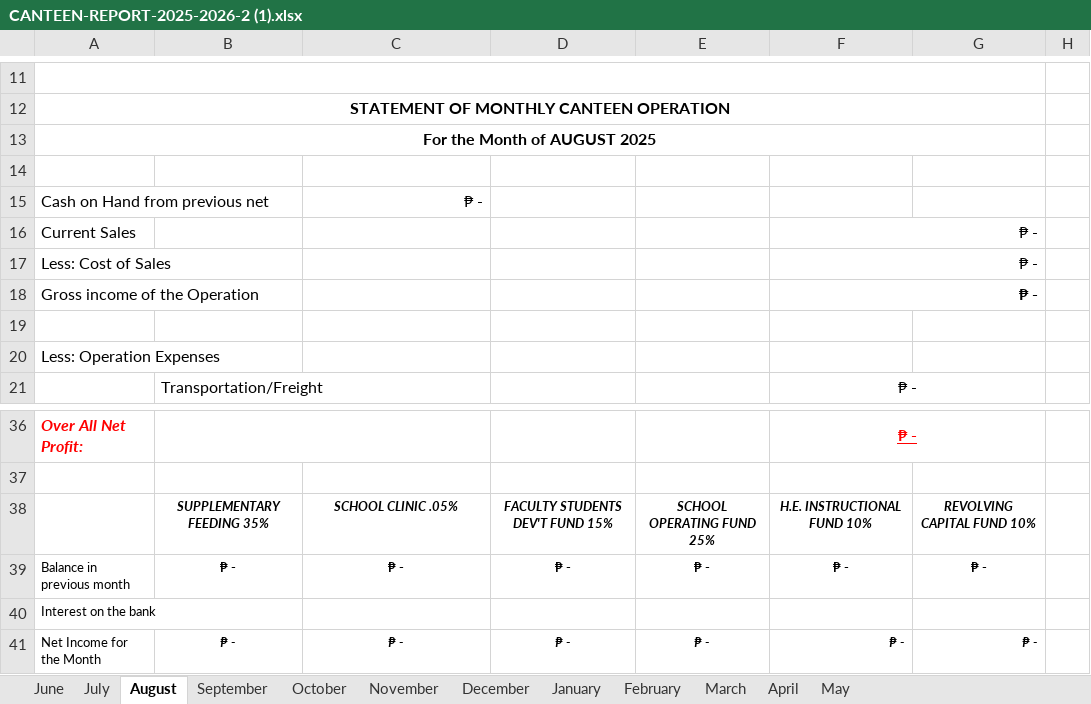
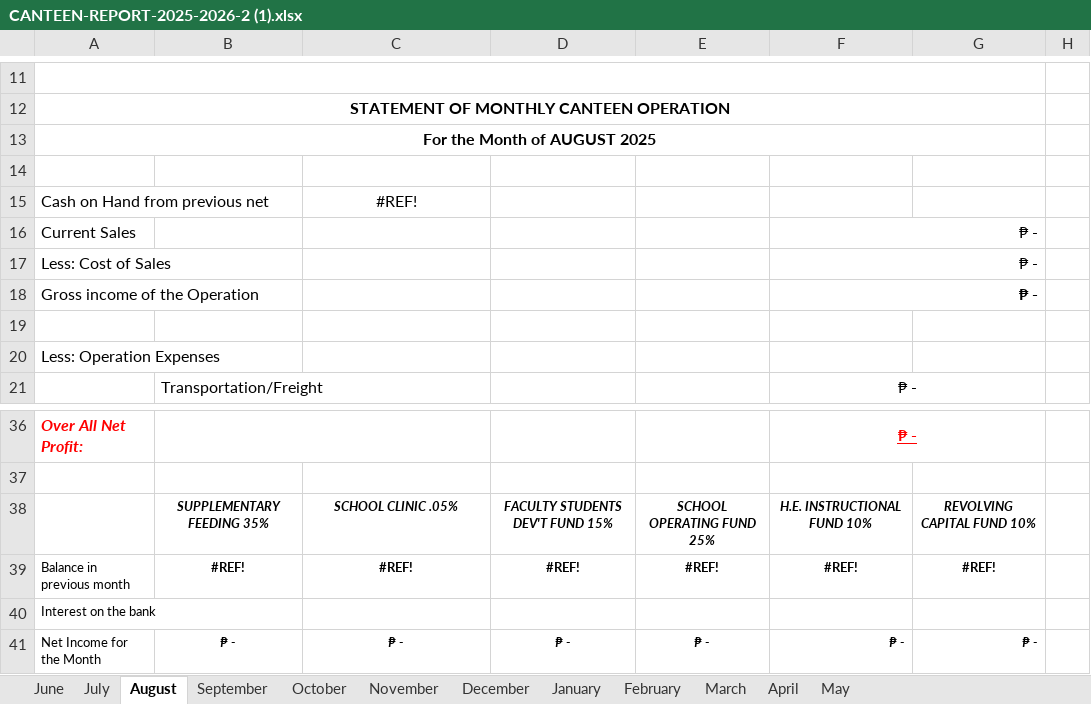
Before and after one commit to RonaldMark17/SmartCanteen, an Excel workbook: CANTEEN-REPORT-2025-2026-2 (1).xlsx, sheet August, drawn as a sheet; only a part is shown, gaps mark what is left out; values as stored, in another font and other column widths than the file's, no borders; charts and pictures not drawn; removed rows and columns are numbered as before the commit, all else as after; the diff names each change by its address in the sheet, - before the commit and + after, or states it on an @@ line.

```diff
--- a/CANTEEN-REPORT-2025-2026-2 (1).xlsx (sheet August)
+++ b/CANTEEN-REPORT-2025-2026-2 (1).xlsx (sheet August)
-C15: ₱ -
+C15: #REF!
-C15 alignment: right
+C15 alignment: center
-row 39: Balance in previous month | ₱ - | ₱ - | ₱ - | ₱ - | ₱ - | ₱ -
+row 39: Balance in previous month | #REF! | #REF! | #REF! | #REF! | #REF! | #REF!
```
Also changed, not shown: sheet July, charts or pictures, backend/report_templates/CANTEEN-REPORT-2025-2026-2 (1).xlsx, 2 other files.
